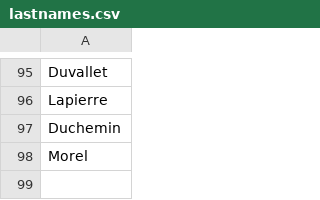
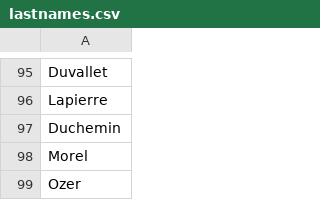
Before and after one commit to Hora7694/DataVault, a CSV file: database/identity/fr/lastnames.csv, drawn as a sheet; only a part is shown, gaps mark what is left out; the diff names each change by its address in the sheet, - before the commit and + after, or states it on an @@ line.

Commit message:
Update lastnames.csv

```diff
--- a/database/identity/fr/lastnames.csv
+++ b/database/identity/fr/lastnames.csv
+row 99: Ozer
```
